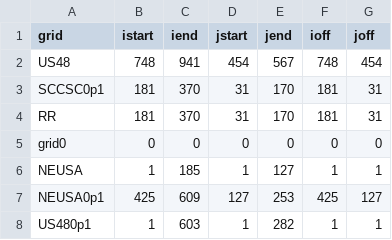
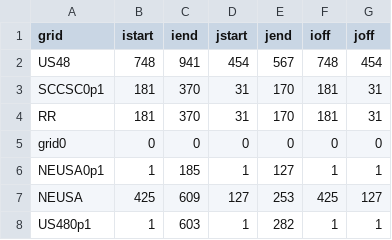
Before and after one commit to NOAA-GFDL/FUDGE, a CSV file: utils/aux/grid_lookup.csv, drawn as a sheet.

```diff
--- a/utils/aux/grid_lookup.csv
+++ b/utils/aux/grid_lookup.csv
@@ -5,4 +5,4 @@
 "grid0",0,0,0,0,0,0
-"NEUSA",1,185,1,127,1,1
-"NEUSA0p1",425,609,127,253,425,127
+"NEUSA0p1",1,185,1,127,1,1
+"NEUSA",425,609,127,253,425,127
 "US480p1",1,603,1,282,1,1
```
Also changed, not shown: 14 other files.
